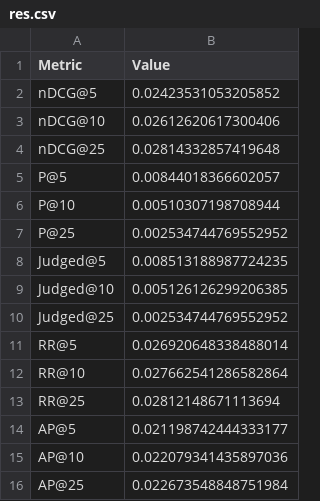
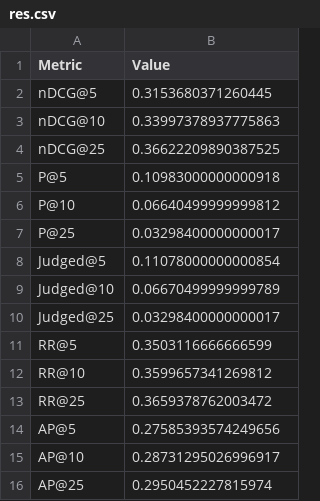
Before and after one commit to past12am/MathIR, a CSV file: Evaluation/ColBERT/colbertmath4/res.csv, drawn as a sheet.

```diff
--- a/Evaluation/ColBERT/colbertmath4/res.csv
+++ b/Evaluation/ColBERT/colbertmath4/res.csv
@@ -1,16 +1,16 @@
 Metric,Value
-nDCG@5,0.02423531053205852
-nDCG@10,0.02612620617300406
-nDCG@25,0.02814332857419648
-P@5,0.00844018366602057
-P@10,0.00510307198708944
-P@25,0.002534744769552952
-Judged@5,0.008513188987724235
-Judged@10,0.005126126299206385
-Judged@25,0.002534744769552952
-RR@5,0.026920648338488014
-RR@10,0.027662541286582864
-RR@25,0.02812148671113694
-AP@5,0.021198742444333177
-AP@10,0.022079341435897036
-AP@25,0.022673548848751984
+nDCG@5,0.3153680371260445
+nDCG@10,0.33997378937775863
+nDCG@25,0.36622209890387525
+P@5,0.10983000000000918
+P@10,0.06640499999999812
+P@25,0.03298400000000017
+Judged@5,0.11078000000000854
+Judged@10,0.06670499999999789
+Judged@25,0.03298400000000017
+RR@5,0.3503116666666599
+RR@10,0.3599657341269812
+RR@25,0.3659378762003472
+AP@5,0.27585393574249656
+AP@10,0.28731295026996917
+AP@25,0.2950452227815974
```
Also changed, not shown: Evaluation/ColBERT/colbertv2.0/res.csv, Evaluation/Full/colbertmath4_albert-albert-base-v2_AnReu-albert-for-math-ar-base-ft/res.csv, 7 other files.
